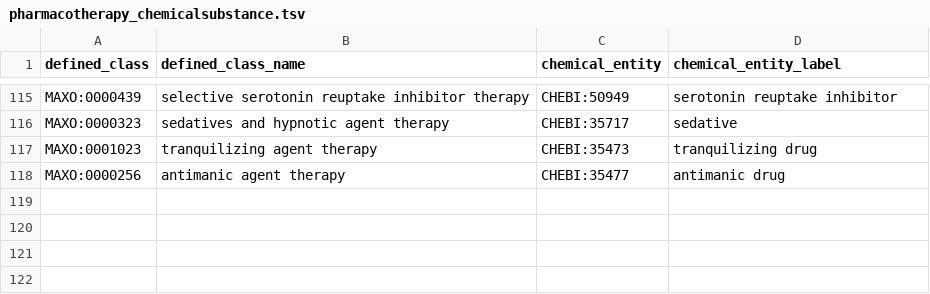
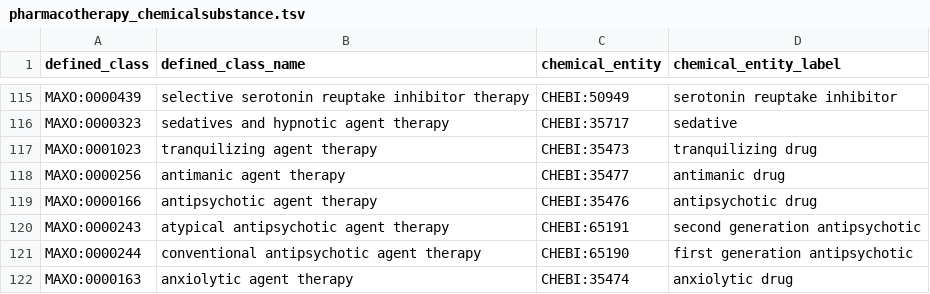
Before and after one commit to monarch-initiative/MAxO, a TSV file: src/patterns/data/manual/pharmacotherapy_chemicalsubstance.tsv, drawn as a sheet; only a part is shown, gaps mark what is left out.

Commit message:
updated pharmacotherapy branch...missing logical defs

```diff
--- a/src/patterns/data/manual/pharmacotherapy_chemicalsubstance.tsv
+++ b/src/patterns/data/manual/pharmacotherapy_chemicalsubstance.tsv
@@ -118 +118,5 @@ MAXO:0001023	tranquilizing agent therapy	CHEBI:35473	tranquilizing drug
 MAXO:0000256	antimanic agent therapy	CHEBI:35477	antimanic drug
+MAXO:0000166	antipsychotic agent therapy	CHEBI:35476	antipsychotic drug
+MAXO:0000243	atypical antipsychotic agent therapy	CHEBI:65191	second generation antipsychotic
+MAXO:0000244	conventional antipsychotic agent therapy	CHEBI:65190	first generation antipsychotic
+MAXO:0000163	anxiolytic agent therapy	CHEBI:35474	anxiolytic drug
```
Also changed, not shown: 1 other file.
